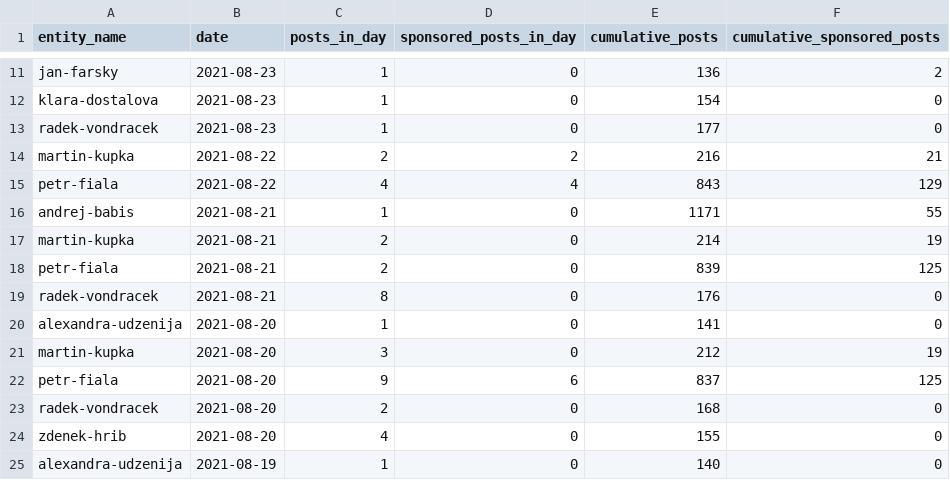
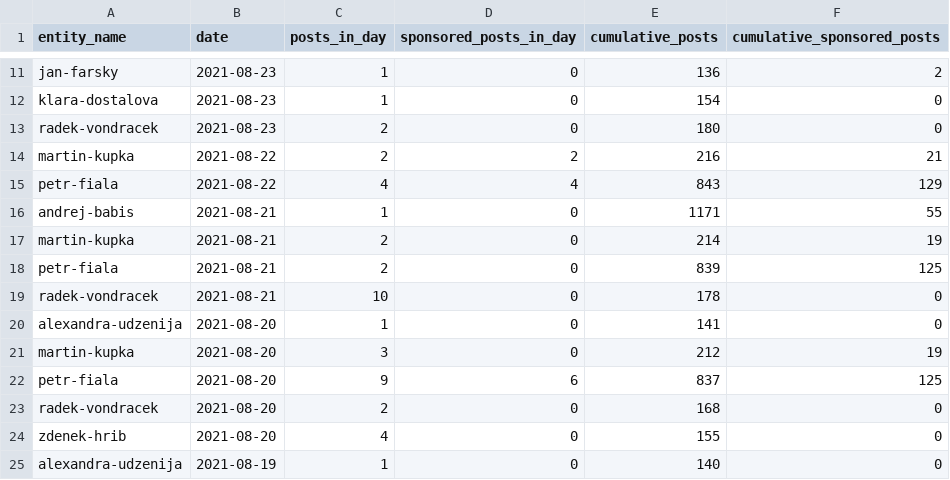
Before and after one commit to opop999/election_monitoring_social_media_communication, a CSV file: data/summary_tables/time_summary_fb.csv, drawn as a sheet; only a part is shown, gaps mark what is left out.

```diff
--- a/data/summary_tables/time_summary_fb.csv
+++ b/data/summary_tables/time_summary_fb.csv
@@ -12,3 +12,3 @@ jan-farsky,2021-08-23,1,0,136,2
 klara-dostalova,2021-08-23,1,0,154,0
-radek-vondracek,2021-08-23,1,0,177,0
+radek-vondracek,2021-08-23,2,0,180,0
 martin-kupka,2021-08-22,2,2,216,21
@@ -18,3 +18,3 @@ martin-kupka,2021-08-21,2,0,214,19
 petr-fiala,2021-08-21,2,0,839,125
-radek-vondracek,2021-08-21,8,0,176,0
+radek-vondracek,2021-08-21,10,0,178,0
 alexandra-udzenija,2021-08-20,1,0,141,0
```
Also changed, not shown: data/summary_tables/time_summary_tw.csv, data/summary_tables/time_summary_yt.csv, 34 other files.
